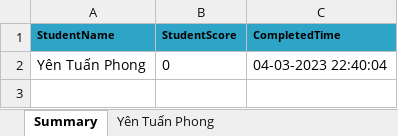
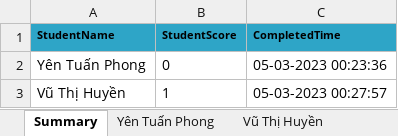
Before and after one commit to tuanphongnb/ExamApplicaton, an Excel workbook: server/uploads/Toan_6A3_2023_15Phut.xlsx, sheet Summary, drawn as a sheet; values as stored, in another font and other column widths than the file's, no borders; the diff names each change by its address in the sheet, - before the commit and + after, or states it on an @@ line.

```diff
--- a/server/uploads/Toan_6A3_2023_15Phut.xlsx (sheet Summary)
+++ b/server/uploads/Toan_6A3_2023_15Phut.xlsx (sheet Summary)
+sheet tab: Vũ Thị Huyền
-C2 (CompletedTime): 04-03-2023 22:40:04
+C2 (CompletedTime): 05-03-2023 00:23:36
+row 3: Vũ Thị Huyền | 1 | 05-03-2023 00:27:57
```
Also changed, not shown: 18 other files.
